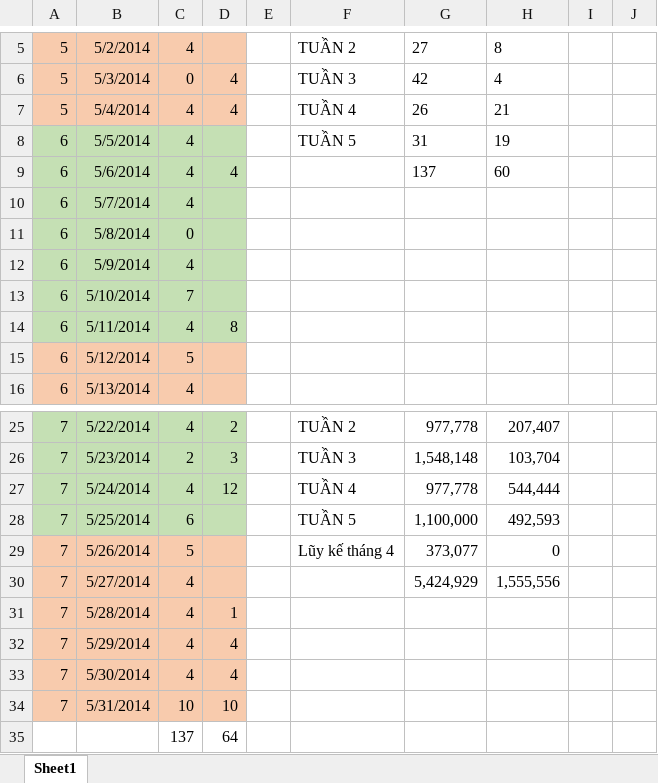
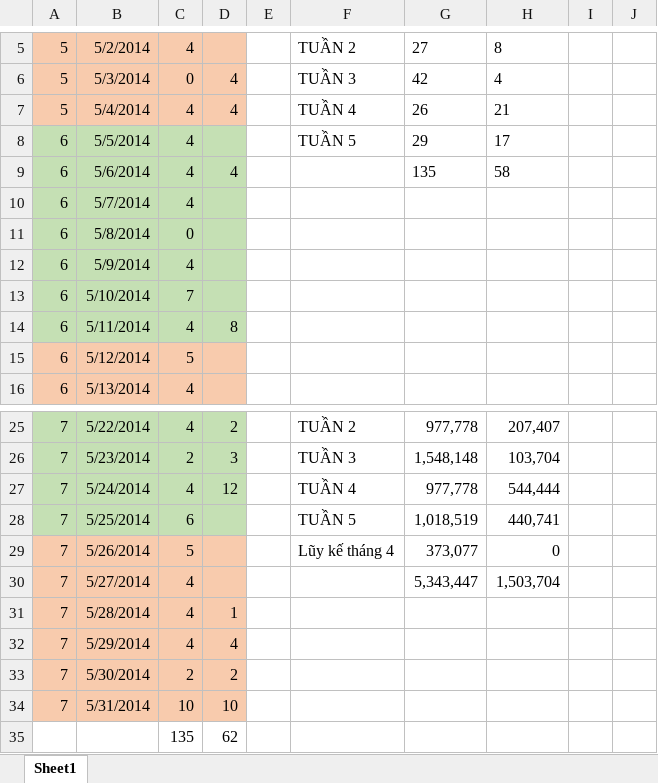
Before and after one commit to hopitio/e-com, an Excel workbook: docs/20140529_LogTime_T5.xlsx, sheet Sheet1, drawn as a sheet; only a part is shown, gaps mark what is left out; values as stored, in another font and other column widths than the file's, no borders; table styles not drawn; removed rows and columns are numbered as before the commit, all else as after; the diff names each change by its address in the sheet, - before the commit and + after, or states it on an @@ line.

```diff
--- a/docs/20140529_LogTime_T5.xlsx (sheet Sheet1)
+++ b/docs/20140529_LogTime_T5.xlsx (sheet Sheet1)
-G8: 31
+G8: 29
-H8: 19
+H8: 17
-G9: 137
+G9: 135
-H9: 60
+H9: 58
-G28: 1,100,000
+G28: 1,018,519
-H28: 492,593
+H28: 440,741
-G30: 5,424,929
+G30: 5,343,447
-H30: 1,555,556
+H30: 1,503,704
-C33: 4
+C33: 2
-D33: 4
+D33: 2
-row 35:  |  | 137 | 64
+row 35:  |  | 135 | 62
```
Also changed, not shown: 1 other file.
